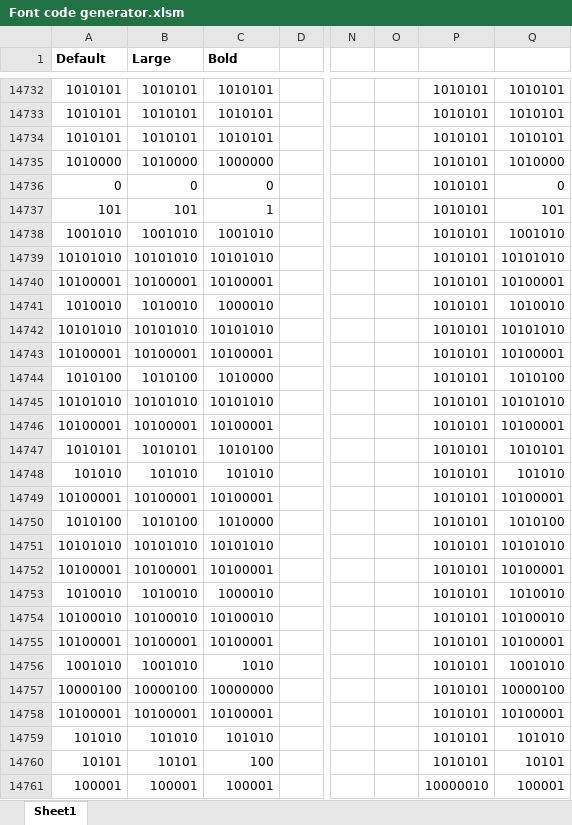
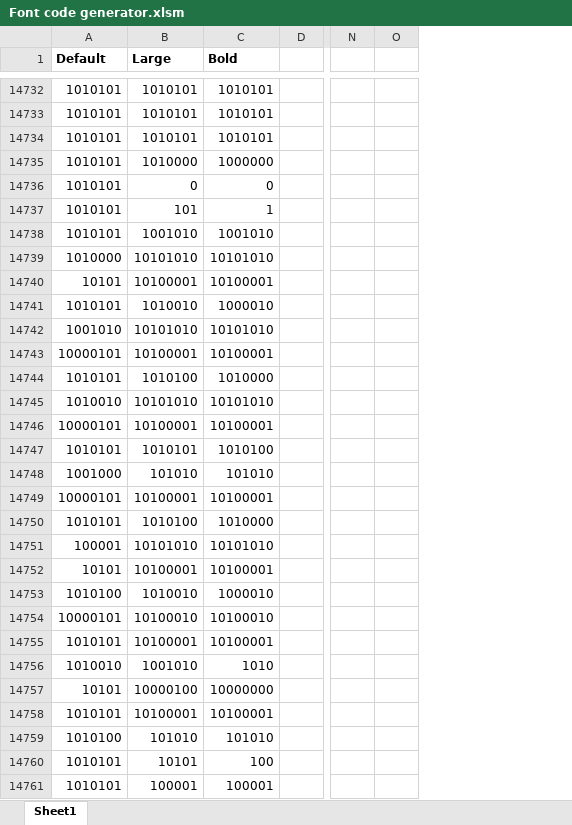
Before and after one commit to ShikOfTheRa/scarab-osd, an Excel workbook: OTHER/FONT _EDITOR/Font code generator.xlsm, sheet Sheet1, drawn as a sheet; only a part is shown, gaps mark what is left out; values as stored, in another font and other column widths than the file's, no borders; charts and pictures not drawn; the diff covers the shown part only; the diff names each change by its address in the sheet, - before the commit and + after, or states it on an @@ line.

```diff
--- a/OTHER/FONT _EDITOR/Font code generator.xlsm (sheet Sheet1)
+++ b/OTHER/FONT _EDITOR/Font code generator.xlsm (sheet Sheet1)
-column P, rows 14732-14761: 1010101 | 1010101 | 1010101 | 1010101 | 1010101 | 1010101 | 1010101 | 1010101 | 1010101 | 1010101 | 1010101 | 1010101 | 1010101 | 1010101 | 1010101 | 1010101 | 1010101 | 1010101 | 1010101 | 1010101 | 1010101 | 1010101 | 1010101 | 1010101 | 1010101 | 1010101 | 1010101 | 1010101 | 1010101 | 10000010
-column Q, rows 14732-14761: 1010101 | 1010101 | 1010101 | 1010000 | 0 | 101 | 1001010 | 10101010 | 10100001 | 1010010 | 10101010 | 10100001 | 1010100 | 10101010 | 10100001 | 1010101 | 101010 | 10100001 | 1010100 | 10101010 | 10100001 | 1010010 | 10100010 | 10100001 | 1001010 | 10000100 | 10100001 | 101010 | 10101 | 100001
-A14735 (Default): 1010000
+A14735 (Default): 1010101
-A14736 (Default): 0
+A14736 (Default): 1010101
-A14737 (Default): 101
+A14737 (Default): 1010101
-A14738 (Default): 1001010
+A14738 (Default): 1010101
-A14739 (Default): 10101010
+A14739 (Default): 1010000
-A14740 (Default): 10100001
+A14740 (Default): 10101
-A14741 (Default): 1010010
+A14741 (Default): 1010101
-A14742 (Default): 10101010
+A14742 (Default): 1001010
-A14743 (Default): 10100001
+A14743 (Default): 10000101
-A14744 (Default): 1010100
+A14744 (Default): 1010101
-A14745 (Default): 10101010
+A14745 (Default): 1010010
-A14746 (Default): 10100001
+A14746 (Default): 10000101
-A14748 (Default): 101010
+A14748 (Default): 1001000
-A14749 (Default): 10100001
+A14749 (Default): 10000101
-A14750 (Default): 1010100
+A14750 (Default): 1010101
-A14751 (Default): 10101010
+A14751 (Default): 100001
-A14752 (Default): 10100001
+A14752 (Default): 10101
-A14753 (Default): 1010010
+A14753 (Default): 1010100
-A14754 (Default): 10100010
+A14754 (Default): 10000101
-A14755 (Default): 10100001
+A14755 (Default): 1010101
-A14756 (Default): 1001010
+A14756 (Default): 1010010
-A14757 (Default): 10000100
+A14757 (Default): 10101
-A14758 (Default): 10100001
+A14758 (Default): 1010101
-A14759 (Default): 101010
+A14759 (Default): 1010100
-A14760 (Default): 10101
+A14760 (Default): 1010101
-A14761 (Default): 100001
+A14761 (Default): 1010101
```
Also changed, not shown: 404 edited cells elsewhere in this sheet, 5 other files.
